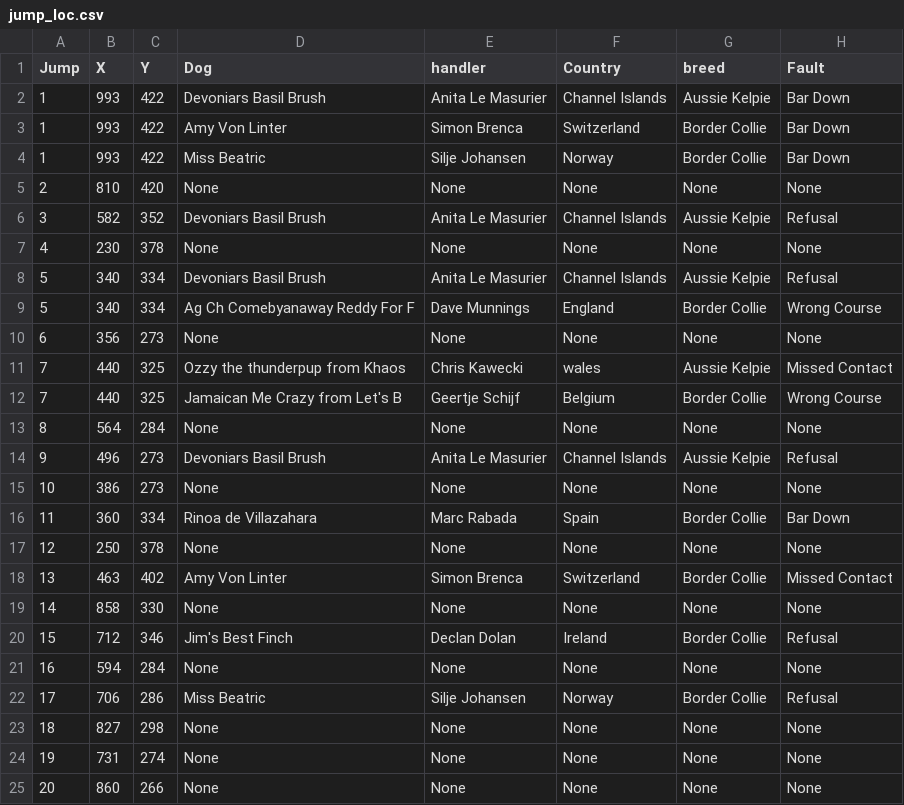
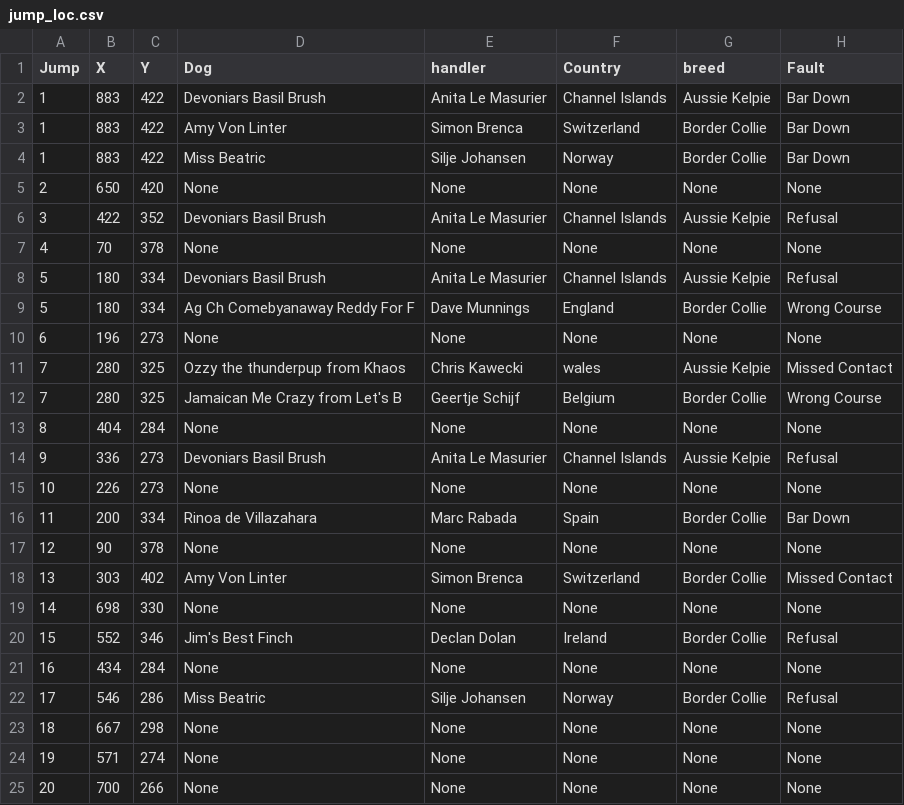
Before and after one commit to MistyMoo/Agility-Visualisation, a CSV file: jump_loc.csv, drawn as a sheet.

Commit message:
Update jump_loc.csv

```diff
--- a/jump_loc.csv
+++ b/jump_loc.csv
@@ -1,25 +1,25 @@
 Jump,X,Y,Dog,handler,Country,breed,Fault
-1,993,422,Devoniars Basil Brush,Anita Le Masurier,Channel Islands,Aussie Kelpie,Bar Down
-1,993,422,Amy Von Linter,Simon Brenca,Switzerland,Border Collie,Bar Down
-1,993,422,Miss Beatric,Silje Johansen,Norway,Border Collie,Bar Down
-2,810,420,None,None,None,None,None
-3,582,352,Devoniars Basil Brush,Anita Le Masurier,Channel Islands,Aussie Kelpie,Refusal
-4,230,378,None,None,None,None,None
-5,340,334,Devoniars Basil Brush,Anita Le Masurier,Channel Islands,Aussie Kelpie,Refusal
-5,340,334,Ag Ch Comebyanaway Reddy For F,Dave Munnings,England,Border Collie,Wrong Course
-6,356,273,None,None,None,None,None
-7,440,325,Ozzy the thunderpup from Khaos,Chris Kawecki,wales,Aussie Kelpie,Missed Contact
-7,440,325,Jamaican Me Crazy from Let's B,Geertje Schijf,Belgium,Border Collie,Wrong Course
-8,564,284,None,None,None,None,None
-9,496,273,Devoniars Basil Brush,Anita Le Masurier,Channel Islands,Aussie Kelpie,Refusal
-10,386,273,None,None,None,None,None
-11,360,334,Rinoa de Villazahara,Marc Rabada,Spain,Border Collie,Bar Down
-12,250,378,None,None,None,None,None
-13,463,402,Amy Von Linter,Simon Brenca,Switzerland,Border Collie,Missed Contact
-14,858,330,None,None,None,None,None
-15,712,346,Jim's Best Finch,Declan Dolan,Ireland,Border Collie,Refusal
-16,594,284,None,None,None,None,None
-17,706,286,Miss Beatric,Silje Johansen,Norway,Border Collie,Refusal
-18,827,298,None,None,None,None,None
-19,731,274,None,None,None,None,None
-20,860,266,None,None,None,None,None
+1,883,422,Devoniars Basil Brush,Anita Le Masurier,Channel Islands,Aussie Kelpie,Bar Down
+1,883,422,Amy Von Linter,Simon Brenca,Switzerland,Border Collie,Bar Down
+1,883,422,Miss Beatric,Silje Johansen,Norway,Border Collie,Bar Down
+2,650,420,None,None,None,None,None
+3,422,352,Devoniars Basil Brush,Anita Le Masurier,Channel Islands,Aussie Kelpie,Refusal
+4,70,378,None,None,None,None,None
+5,180,334,Devoniars Basil Brush,Anita Le Masurier,Channel Islands,Aussie Kelpie,Refusal
+5,180,334,Ag Ch Comebyanaway Reddy For F,Dave Munnings,England,Border Collie,Wrong Course
+6,196,273,None,None,None,None,None
+7,280,325,Ozzy the thunderpup from Khaos,Chris Kawecki,wales,Aussie Kelpie,Missed Contact
+7,280,325,Jamaican Me Crazy from Let's B,Geertje Schijf,Belgium,Border Collie,Wrong Course
+8,404,284,None,None,None,None,None
+9,336,273,Devoniars Basil Brush,Anita Le Masurier,Channel Islands,Aussie Kelpie,Refusal
+10,226,273,None,None,None,None,None
+11,200,334,Rinoa de Villazahara,Marc Rabada,Spain,Border Collie,Bar Down
+12,90,378,None,None,None,None,None
+13,303,402,Amy Von Linter,Simon Brenca,Switzerland,Border Collie,Missed Contact
+14,698,330,None,None,None,None,None
+15,552,346,Jim's Best Finch,Declan Dolan,Ireland,Border Collie,Refusal
+16,434,284,None,None,None,None,None
+17,546,286,Miss Beatric,Silje Johansen,Norway,Border Collie,Refusal
+18,667,298,None,None,None,None,None
+19,571,274,None,None,None,None,None
+20,700,266,None,None,None,None,None
```
